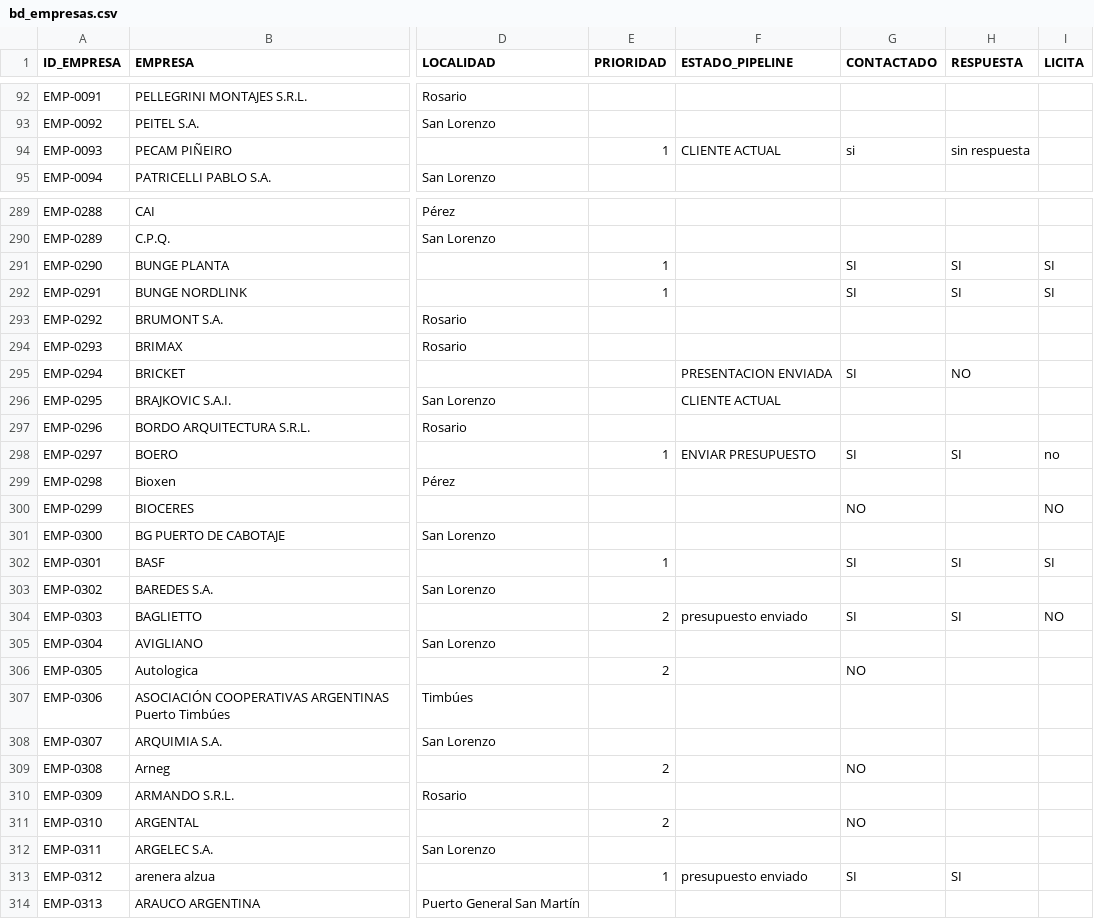
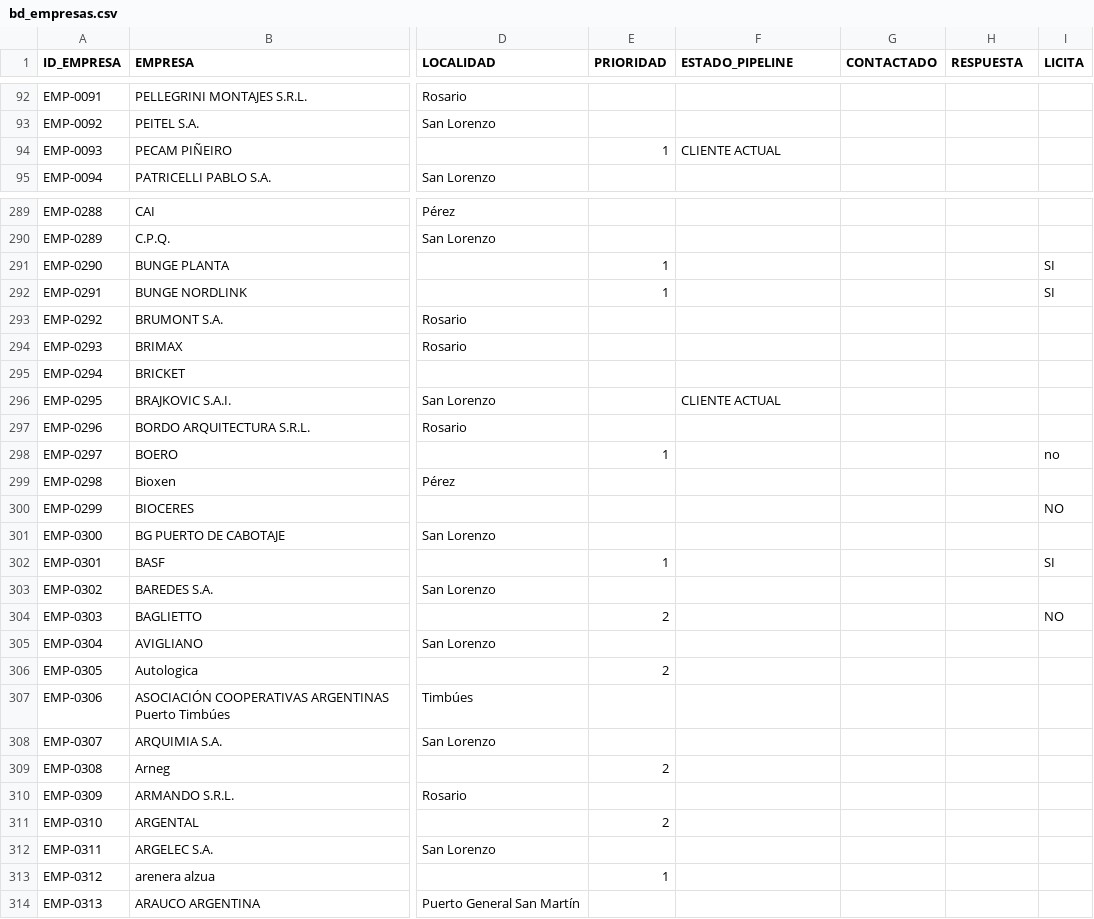
Before and after one commit to chalozabala/3, a CSV file: data/bd_empresas.csv, drawn as a sheet; only a part is shown, gaps mark what is left out; the diff covers the shown part only; the diff names each change by its address in the sheet, - before the commit and + after, or states it on an @@ line.

```diff
--- a/data/bd_empresas.csv
+++ b/data/bd_empresas.csv
-G94 (CONTACTADO): si
+G94 (CONTACTADO): (empty)
-H94 (RESPUESTA): sin respuesta
+H94 (RESPUESTA): (empty)
-G291:G292 (CONTACTADO): SI
+G291:G292 (CONTACTADO): (empty)
-H291:H292 (RESPUESTA): SI
+H291:H292 (RESPUESTA): (empty)
-F295 (ESTADO_PIPELINE): PRESENTACION ENVIADA
+F295 (ESTADO_PIPELINE): (empty)
-G295 (CONTACTADO): SI
+G295 (CONTACTADO): (empty)
-H295 (RESPUESTA): NO
+H295 (RESPUESTA): (empty)
-F298 (ESTADO_PIPELINE): ENVIAR PRESUPUESTO
+F298 (ESTADO_PIPELINE): (empty)
-G298 (CONTACTADO): SI
+G298 (CONTACTADO): (empty)
-H298 (RESPUESTA): SI
+H298 (RESPUESTA): (empty)
-G300 (CONTACTADO): NO
+G300 (CONTACTADO): (empty)
-G302 (CONTACTADO): SI
+G302 (CONTACTADO): (empty)
-H302 (RESPUESTA): SI
+H302 (RESPUESTA): (empty)
-F304 (ESTADO_PIPELINE): presupuesto enviado
+F304 (ESTADO_PIPELINE): (empty)
-G304 (CONTACTADO): SI
+G304 (CONTACTADO): (empty)
-H304 (RESPUESTA): SI
+H304 (RESPUESTA): (empty)
-G306 (CONTACTADO): NO
+G306 (CONTACTADO): (empty)
-G309 (CONTACTADO): NO
+G309 (CONTACTADO): (empty)
-G311 (CONTACTADO): NO
+G311 (CONTACTADO): (empty)
-F313 (ESTADO_PIPELINE): presupuesto enviado
+F313 (ESTADO_PIPELINE): (empty)
-G313 (CONTACTADO): SI
+G313 (CONTACTADO): (empty)
-H313 (RESPUESTA): SI
+H313 (RESPUESTA): (empty)
```
Also changed, not shown: 72 edited cells elsewhere in this file, 4 other files.
